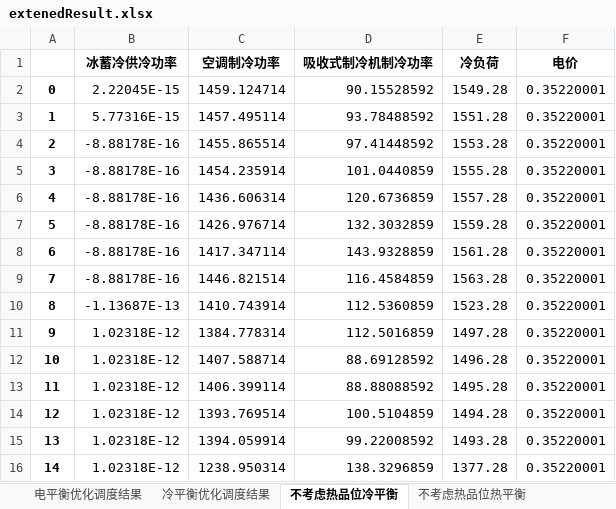
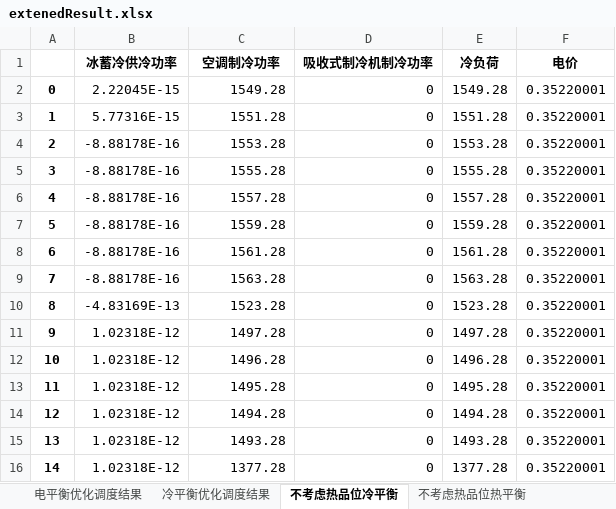
Before and after one commit to xuhang1994/hzx_graduate, an Excel workbook: extenedResult.xlsx, sheet 不考虑热品位冷平衡, drawn as a sheet; only a part is shown; values as stored, in another font and other column widths than the file's, no borders; the diff covers the shown part only; the diff names each change by its address in the sheet, - before the commit and + after, or states it on an @@ line.

```diff
--- a/extenedResult.xlsx (sheet 不考虑热品位冷平衡)
+++ b/extenedResult.xlsx (sheet 不考虑热品位冷平衡)
-C2 (空调制冷功率): 1459.124714
+C2 (空调制冷功率): 1549.28
-D2 (吸收式制冷机制冷功率): 90.15528592
+D2 (吸收式制冷机制冷功率): 0
-C3 (空调制冷功率): 1457.495114
+C3 (空调制冷功率): 1551.28
-D3 (吸收式制冷机制冷功率): 93.78488592
+D3 (吸收式制冷机制冷功率): 0
-C4 (空调制冷功率): 1455.865514
+C4 (空调制冷功率): 1553.28
-D4 (吸收式制冷机制冷功率): 97.41448592
+D4 (吸收式制冷机制冷功率): 0
-C5 (空调制冷功率): 1454.235914
+C5 (空调制冷功率): 1555.28
-D5 (吸收式制冷机制冷功率): 101.0440859
+D5 (吸收式制冷机制冷功率): 0
-C6 (空调制冷功率): 1436.606314
+C6 (空调制冷功率): 1557.28
-D6 (吸收式制冷机制冷功率): 120.6736859
+D6 (吸收式制冷机制冷功率): 0
-C7 (空调制冷功率): 1426.976714
+C7 (空调制冷功率): 1559.28
-D7 (吸收式制冷机制冷功率): 132.3032859
+D7 (吸收式制冷机制冷功率): 0
-C8 (空调制冷功率): 1417.347114
+C8 (空调制冷功率): 1561.28
-D8 (吸收式制冷机制冷功率): 143.9328859
+D8 (吸收式制冷机制冷功率): 0
-C9 (空调制冷功率): 1446.821514
+C9 (空调制冷功率): 1563.28
-D9 (吸收式制冷机制冷功率): 116.4584859
+D9 (吸收式制冷机制冷功率): 0
-B10 (冰蓄冷供冷功率): -1.13687E-13
+B10 (冰蓄冷供冷功率): -4.83169E-13
-C10 (空调制冷功率): 1410.743914
+C10 (空调制冷功率): 1523.28
-D10 (吸收式制冷机制冷功率): 112.5360859
+D10 (吸收式制冷机制冷功率): 0
-C11 (空调制冷功率): 1384.778314
+C11 (空调制冷功率): 1497.28
-D11 (吸收式制冷机制冷功率): 112.5016859
+D11 (吸收式制冷机制冷功率): 0
-C12 (空调制冷功率): 1407.588714
+C12 (空调制冷功率): 1496.28
-D12 (吸收式制冷机制冷功率): 88.69128592
+D12 (吸收式制冷机制冷功率): 0
-C13 (空调制冷功率): 1406.399114
+C13 (空调制冷功率): 1495.28
-D13 (吸收式制冷机制冷功率): 88.88088592
+D13 (吸收式制冷机制冷功率): 0
-C14 (空调制冷功率): 1393.769514
+C14 (空调制冷功率): 1494.28
-D14 (吸收式制冷机制冷功率): 100.5104859
+D14 (吸收式制冷机制冷功率): 0
-C15 (空调制冷功率): 1394.059914
+C15 (空调制冷功率): 1493.28
-D15 (吸收式制冷机制冷功率): 99.22008592
+D15 (吸收式制冷机制冷功率): 0
-C16 (空调制冷功率): 1238.950314
+C16 (空调制冷功率): 1377.28
-D16 (吸收式制冷机制冷功率): 138.3296859
+D16 (吸收式制冷机制冷功率): 0
```
Also changed, not shown: 172 edited cells elsewhere in this sheet, sheet 中品位热平衡, sheet 电平衡优化调度结果, sheet 冷平衡优化调度结果, sheet 不考虑热品位热平衡, sheet 低品位热平衡.
